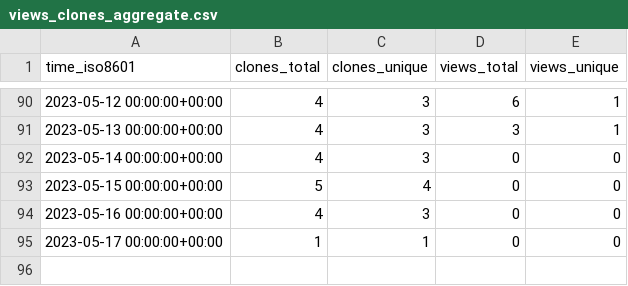
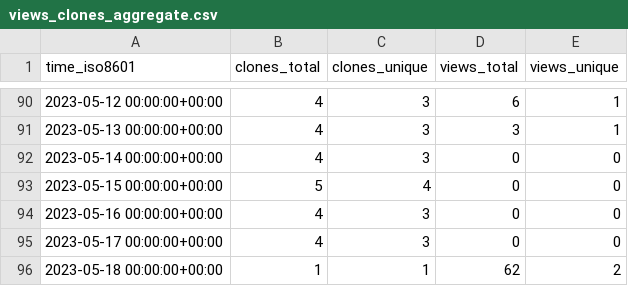
Before and after one commit to EarthSciML/GasChem.jl, a CSV file: EarthSciML/GasChem.jl/ghrs-data/views_clones_aggregate.csv, drawn as a sheet; only a part is shown, gaps mark what is left out.

```diff
--- a/EarthSciML/GasChem.jl/ghrs-data/views_clones_aggregate.csv
+++ b/EarthSciML/GasChem.jl/ghrs-data/views_clones_aggregate.csv
@@ -94,2 +94,3 @@ time_iso8601,clones_total,clones_unique,views_total,views_unique
 2023-05-16 00:00:00+00:00,4,3,0,0
-2023-05-17 00:00:00+00:00,1,1,0,0
+2023-05-17 00:00:00+00:00,4,3,0,0
+2023-05-18 00:00:00+00:00,1,1,62,2
```
Also changed, not shown: 1 other file.
